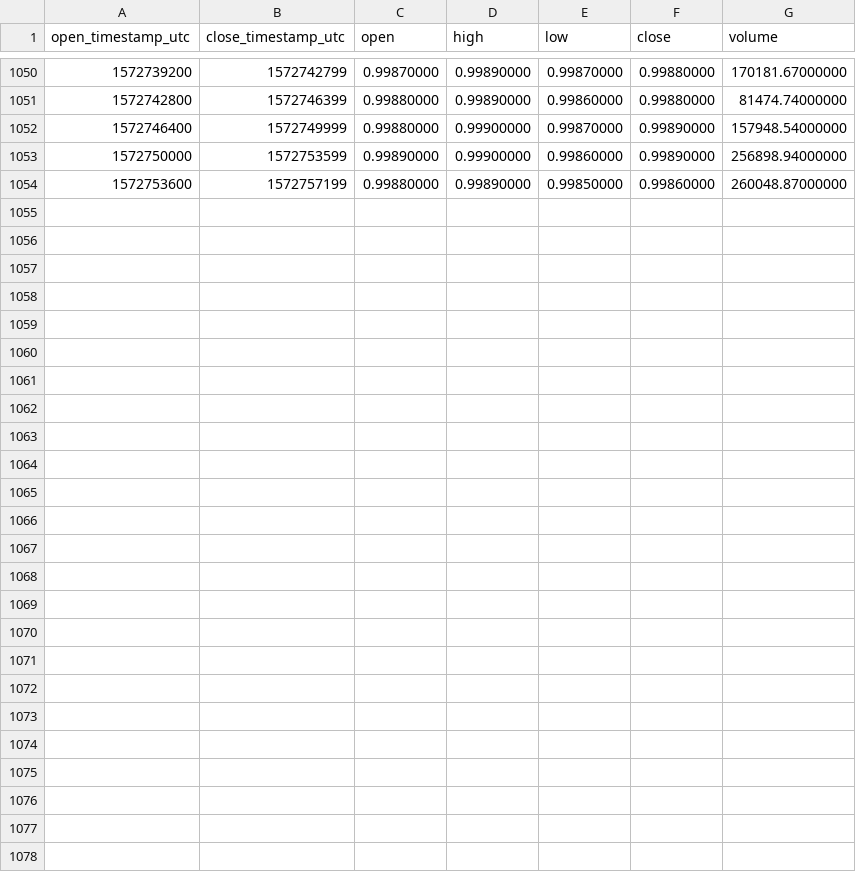
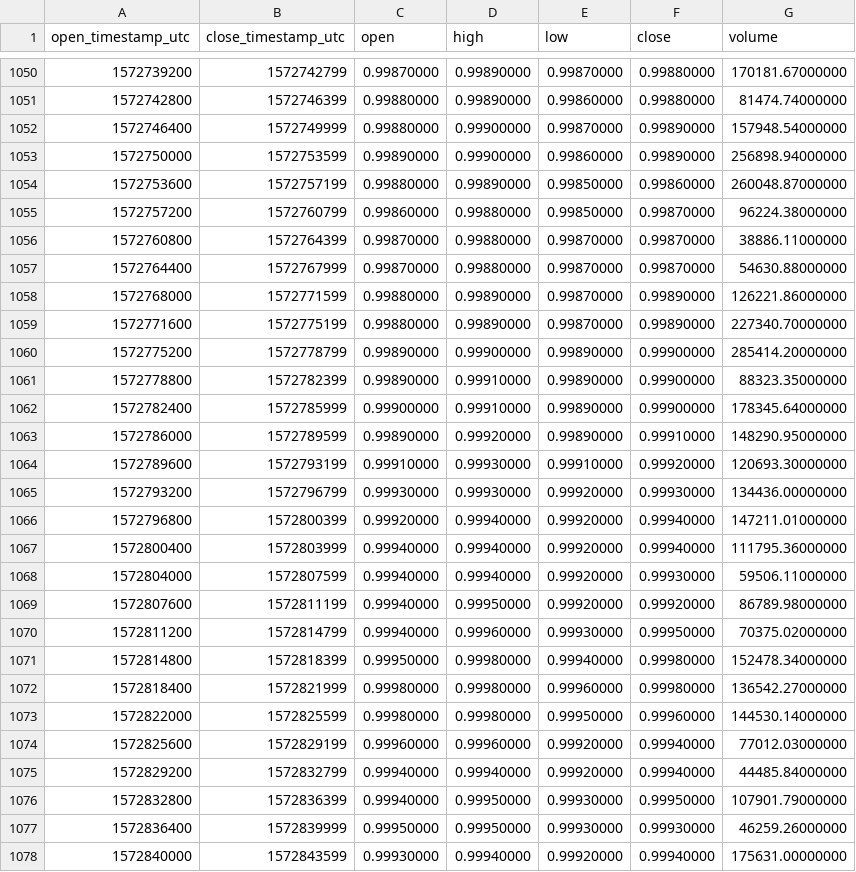
Before and after one commit to cryptobigbro/binance-BUSDUSDT, a CSV file: binance-BUSDUSDT-1h.csv, drawn as a sheet; only a part is shown, gaps mark what is left out; the diff names each change by its address in the sheet, - before the commit and + after, or states it on an @@ line.

Commit message:
Update OHLCV data.

```diff
--- a/binance-BUSDUSDT-1h.csv
+++ b/binance-BUSDUSDT-1h.csv
+row 1055: 1572757200 | 1572760799 | 0.99860000 | 0.99880000 | 0.99850000 | 0.99870000 | 96224.38000000
+row 1056: 1572760800 | 1572764399 | 0.99870000 | 0.99880000 | 0.99870000 | 0.99870000 | 38886.11000000
+row 1057: 1572764400 | 1572767999 | 0.99870000 | 0.99880000 | 0.99870000 | 0.99870000 | 54630.88000000
+row 1058: 1572768000 | 1572771599 | 0.99880000 | 0.99890000 | 0.99870000 | 0.99890000 | 126221.86000000
+row 1059: 1572771600 | 1572775199 | 0.99880000 | 0.99890000 | 0.99870000 | 0.99890000 | 227340.70000000
+row 1060: 1572775200 | 1572778799 | 0.99890000 | 0.99900000 | 0.99890000 | 0.99900000 | 285414.20000000
+row 1061: 1572778800 | 1572782399 | 0.99890000 | 0.99910000 | 0.99890000 | 0.99900000 | 88323.35000000
+row 1062: 1572782400 | 1572785999 | 0.99900000 | 0.99910000 | 0.99890000 | 0.99900000 | 178345.64000000
+row 1063: 1572786000 | 1572789599 | 0.99890000 | 0.99920000 | 0.99890000 | 0.99910000 | 148290.95000000
+row 1064: 1572789600 | 1572793199 | 0.99910000 | 0.99930000 | 0.99910000 | 0.99920000 | 120693.30000000
+row 1065: 1572793200 | 1572796799 | 0.99930000 | 0.99930000 | 0.99920000 | 0.99930000 | 134436.00000000
+row 1066: 1572796800 | 1572800399 | 0.99920000 | 0.99940000 | 0.99920000 | 0.99940000 | 147211.01000000
+row 1067: 1572800400 | 1572803999 | 0.99940000 | 0.99940000 | 0.99920000 | 0.99940000 | 111795.36000000
+row 1068: 1572804000 | 1572807599 | 0.99940000 | 0.99940000 | 0.99920000 | 0.99930000 | 59506.11000000
+row 1069: 1572807600 | 1572811199 | 0.99940000 | 0.99950000 | 0.99920000 | 0.99920000 | 86789.98000000
+row 1070: 1572811200 | 1572814799 | 0.99940000 | 0.99960000 | 0.99930000 | 0.99950000 | 70375.02000000
+row 1071: 1572814800 | 1572818399 | 0.99950000 | 0.99980000 | 0.99940000 | 0.99980000 | 152478.34000000
+row 1072: 1572818400 | 1572821999 | 0.99980000 | 0.99980000 | 0.99960000 | 0.99980000 | 136542.27000000
+row 1073: 1572822000 | 1572825599 | 0.99980000 | 0.99980000 | 0.99950000 | 0.99960000 | 144530.14000000
+row 1074: 1572825600 | 1572829199 | 0.99960000 | 0.99960000 | 0.99920000 | 0.99940000 | 77012.03000000
+row 1075: 1572829200 | 1572832799 | 0.99940000 | 0.99940000 | 0.99920000 | 0.99940000 | 44485.84000000
+row 1076: 1572832800 | 1572836399 | 0.99940000 | 0.99950000 | 0.99930000 | 0.99950000 | 107901.79000000
+row 1077: 1572836400 | 1572839999 | 0.99950000 | 0.99950000 | 0.99930000 | 0.99930000 | 46259.26000000
+row 1078: 1572840000 | 1572843599 | 0.99930000 | 0.99940000 | 0.99920000 | 0.99940000 | 175631.00000000
```
Also changed, not shown: binance-BUSDUSDT-1d.csv.
